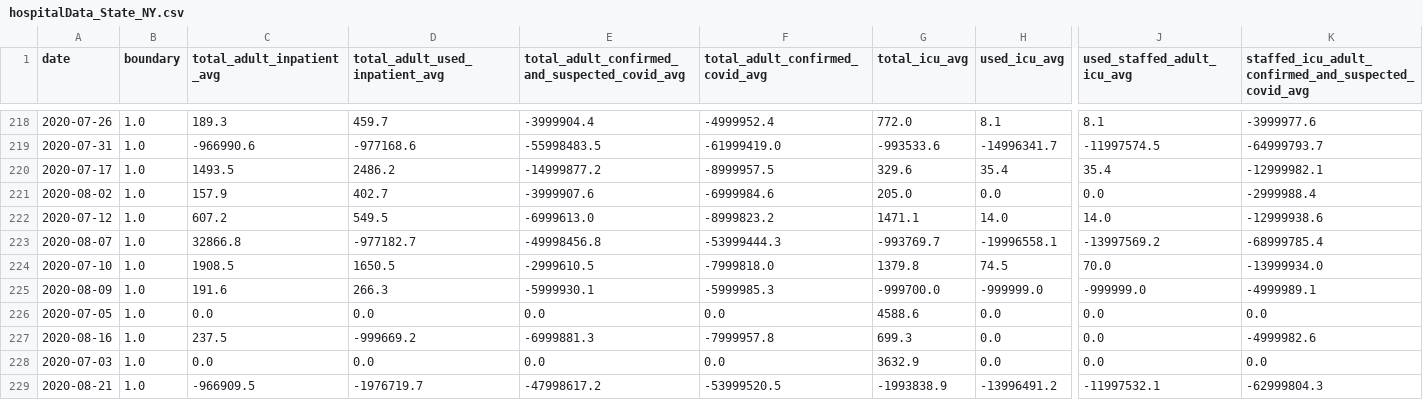
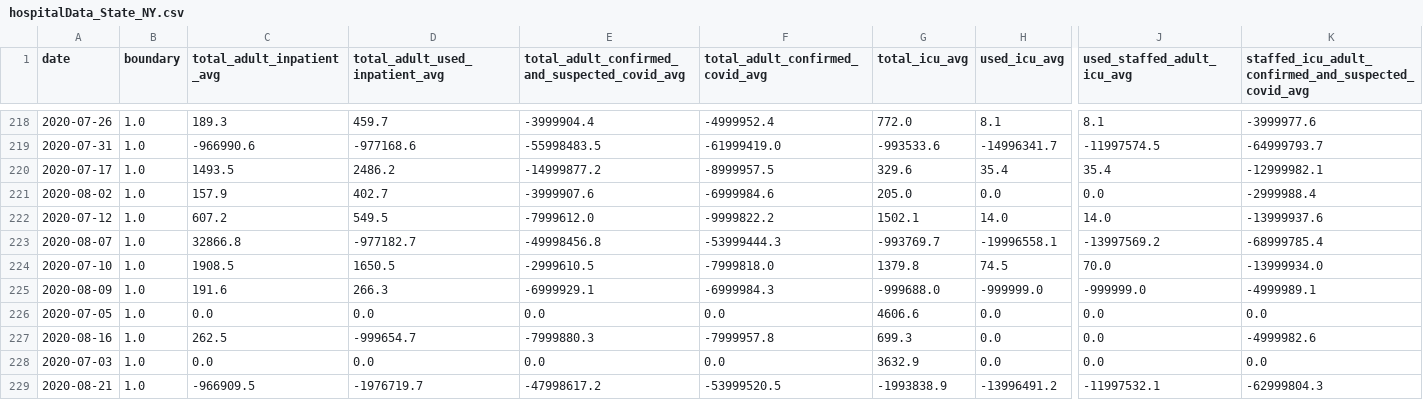
Before and after one commit to DLab/PoC-NY-data, a CSV file: output/Hospital-Data/hospitalData_State_NY.csv, drawn as a sheet; only a part is shown, gaps mark what is left out; the diff covers the shown part only; the diff names each change by its address in the sheet, - before the commit and + after, or states it on an @@ line.

```diff
--- a/output/Hospital-Data/hospitalData_State_NY.csv
+++ b/output/Hospital-Data/hospitalData_State_NY.csv
-E222: -6999613.0
+E222: -7999612.0
-F222 (total_adult_confirmed_covid_avg): -8999823.2
+F222 (total_adult_confirmed_covid_avg): -9999822.2
-G222 (total_icu_avg): 1471.1
+G222 (total_icu_avg): 1502.1
-K222: -12999938.6
+K222: -13999937.6
-E225: -5999930.1
+E225: -6999929.1
-F225 (total_adult_confirmed_covid_avg): -5999985.3
+F225 (total_adult_confirmed_covid_avg): -6999984.3
-G225 (total_icu_avg): -999700.0
+G225 (total_icu_avg): -999688.0
-G226 (total_icu_avg): 4588.6
+G226 (total_icu_avg): 4606.6
-C227 (total_adult_inpatient_avg): 237.5
+C227 (total_adult_inpatient_avg): 262.5
-D227 (total_adult_used_inpatient_avg): -999669.2
+D227 (total_adult_used_inpatient_avg): -999654.7
-E227: -6999881.3
+E227: -7999880.3
```
Also changed, not shown: 59 edited cells elsewhere in this file, 2 other files.
